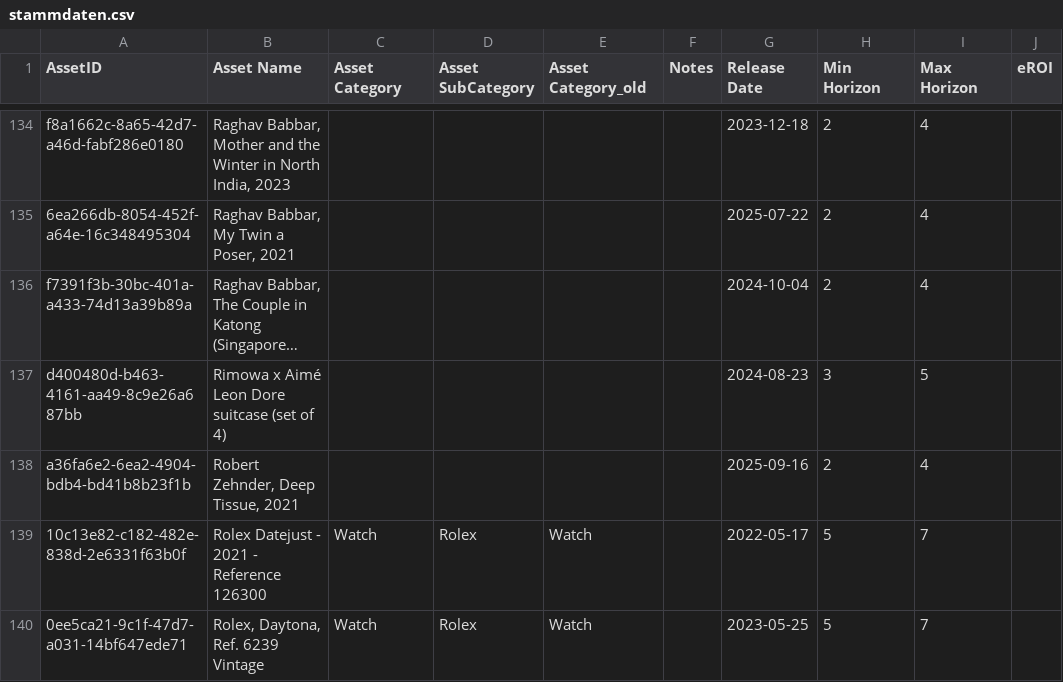
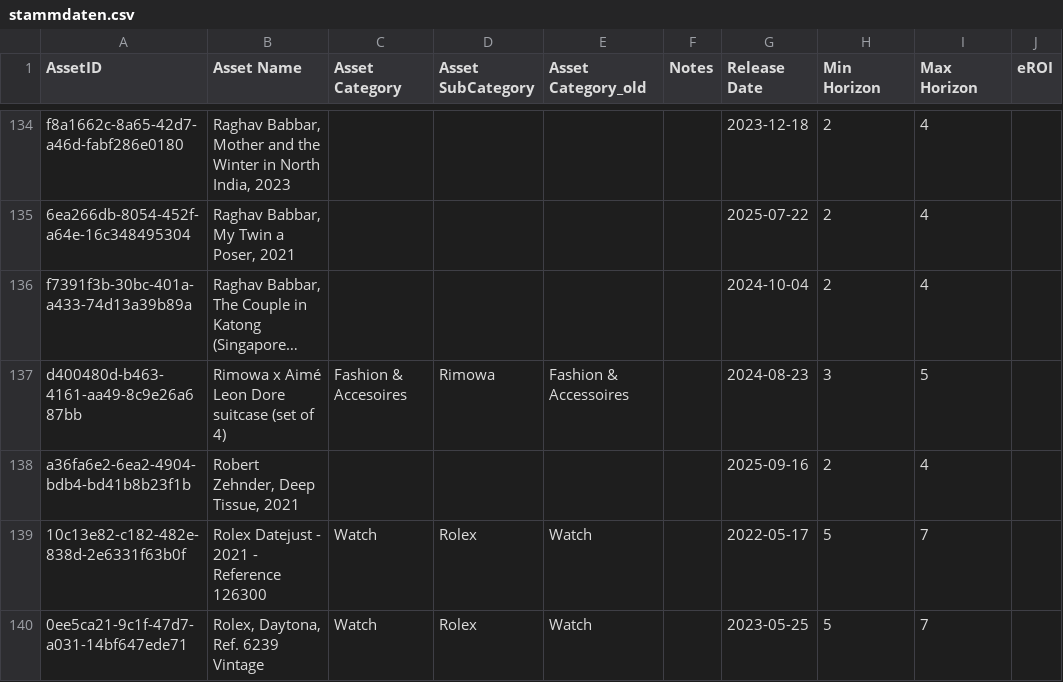
Before and after one commit to Munotstadt/splintdatacollector, a CSV file: data/stammdaten.csv, drawn as a sheet; only a part is shown, gaps mark what is left out; long unchanged cells end in …; the diff names each change by its address in the sheet, - before the commit and + after, or states it on an @@ line.

Commit message:
Stammdaten aktualisiert – 04.08.2026 18:19:43

```diff
--- a/data/stammdaten.csv
+++ b/data/stammdaten.csv
-C137 (Asset Category): (empty)
+C137 (Asset Category): Fashion & Accesoires
-D137 (Asset SubCategory): (empty)
+D137 (Asset SubCategory): Rimowa
-E137 (Asset Category_old): (empty)
+E137 (Asset Category_old): Fashion & Accessoires
```
